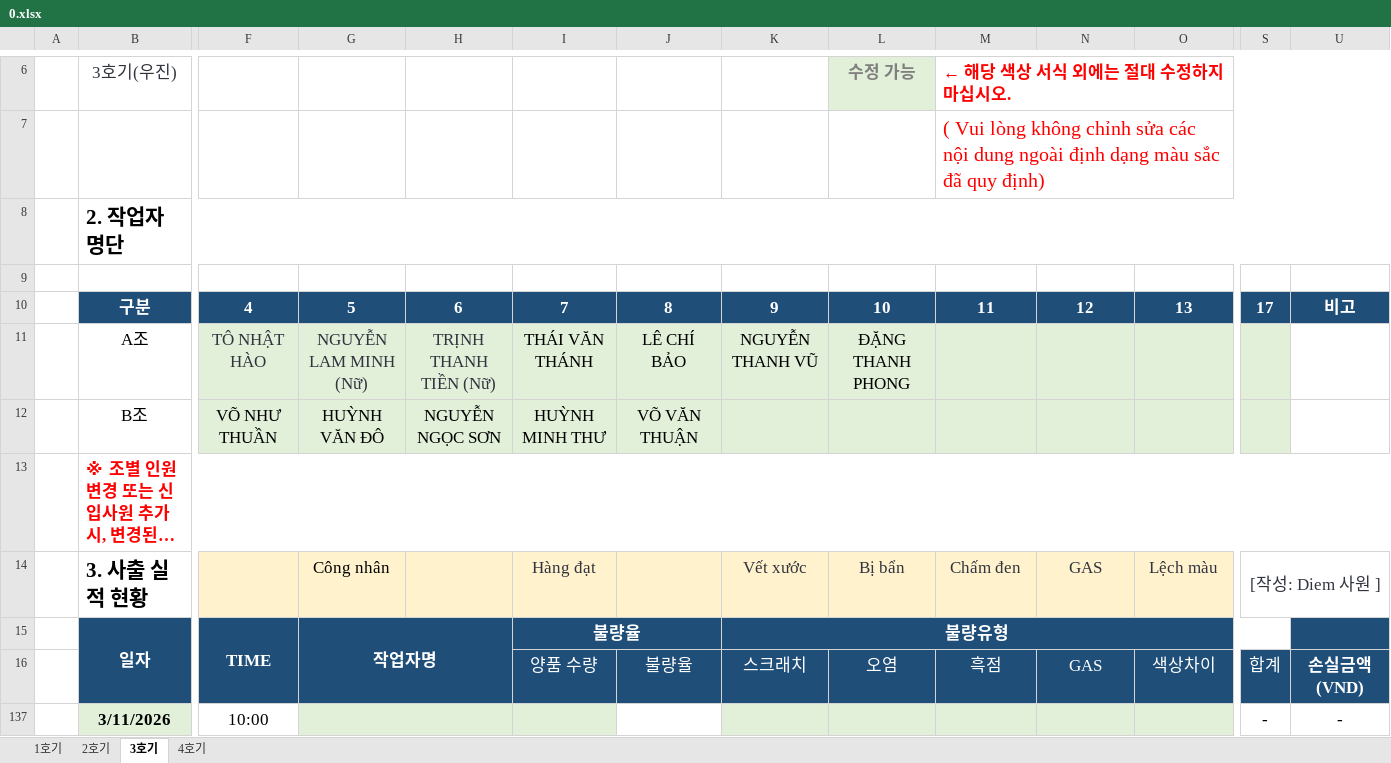
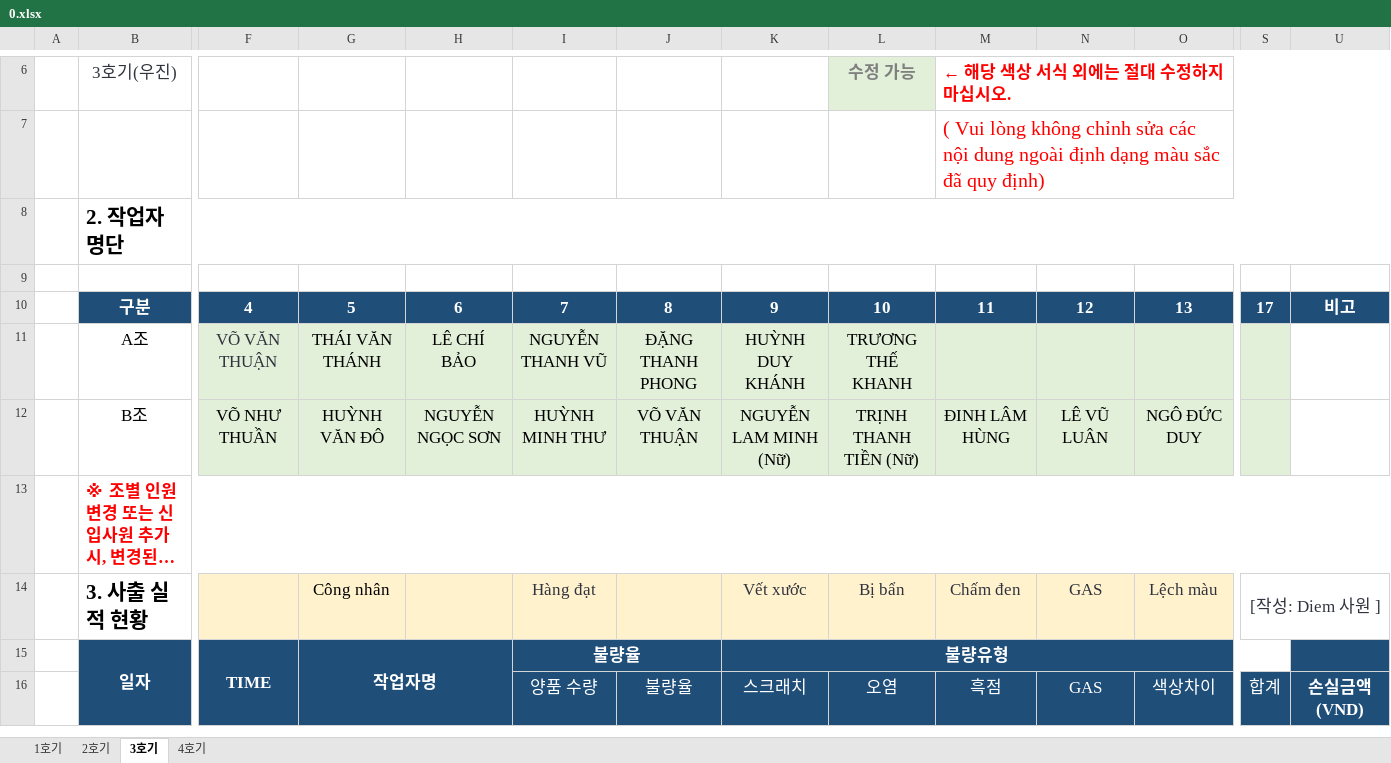
Before and after one commit to xoakssksek-prog/my-ai-dashboard, an Excel workbook: 0.xlsx, sheet 3호기, drawn as a sheet; only a part is shown, gaps mark what is left out; long unchanged cells end in …; values as stored, in another font and other column widths than the file's, no borders; removed rows and columns are numbered as before the commit, all else as after; rows hold the shown columns only; the diff covers the shown part only; the diff names each change by its address in the sheet, - before the commit and + after, or states it on an @@ line.

```diff
--- a/0.xlsx (sheet 3호기)
+++ b/0.xlsx (sheet 3호기)
-row 11:  | A조 | TÔ NHẬT HÀO | NGUYỄN LAM MINH (Nữ) | TRỊNH THANH TIỀN (Nữ) | THÁI VĂN THÁNH | LÊ CHÍ BẢO | NGUYỄN THANH VŨ | ĐẶNG THANH PHONG
+row 11:  | A조 | VÕ VĂN THUẬN | THÁI VĂN THÁNH | LÊ CHÍ BẢO | NGUYỄN THANH VŨ | ĐẶNG THANH PHONG | HUỲNH DUY KHÁNH | TRƯƠNG THẾ KHANH
-K12: (empty)
+K12: NGUYỄN LAM MINH (Nữ)
-L12 (수정 가능): (empty)
+L12 (수정 가능): TRỊNH THANH TIỀN (Nữ)
-M12 (← 해당 색상 서식 외에는 절대 수정하지 마십시오.): (empty)
+M12 (← 해당 색상 서식 외에는 절대 수정하지 마십시오.): ĐINH LÂM HÙNG
-N12: (empty)
+N12: LÊ VŨ LUÂN
-O12: (empty)
+O12: NGÔ ĐỨC DUY
@@ row 137 hidden:  | 3/11/2026 | 10:00 |  |  |  |  |  |  |  |  |  | - | - @@
```
Also changed, not shown: 55 added rows, 11 removed rows, 19 hidden or unhidden rows, 50 edited cells and merged cells elsewhere in this sheet, sheet 1호기, sheet 4호기, sheet 2호기, formulas that keep their value, hidden cells.
